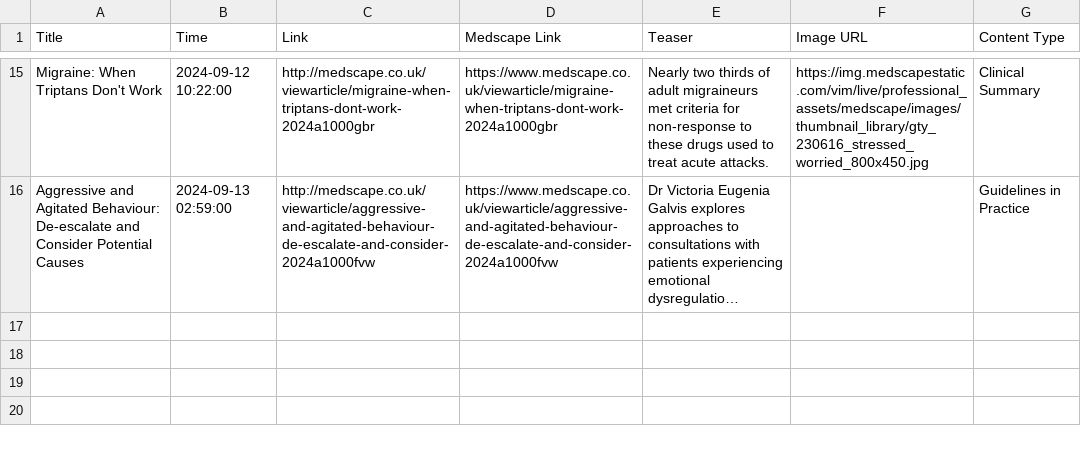
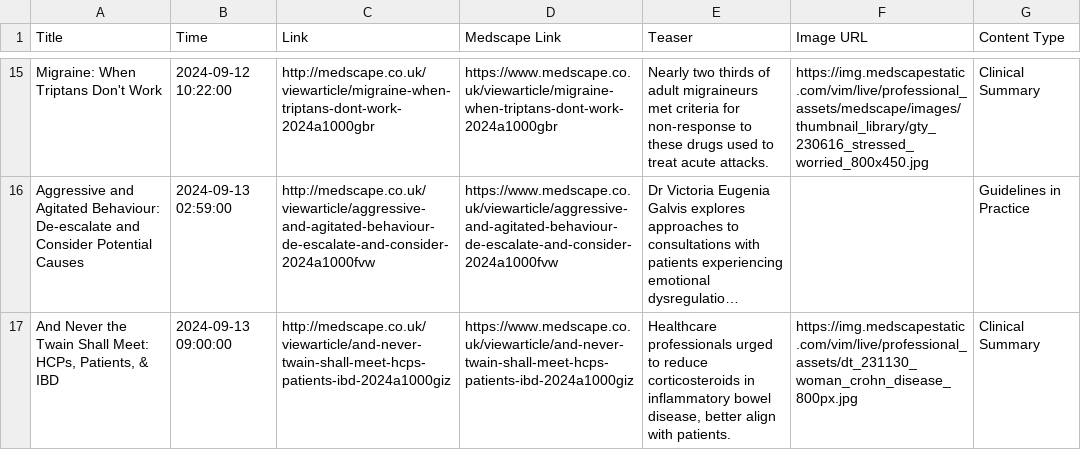
Before and after one commit to nuancedtire/mead, a CSV file: databases/scape.csv, drawn as a sheet; only a part is shown, gaps mark what is left out; long unchanged cells end in …; the diff names each change by its address in the sheet, - before the commit and + after, or states it on an @@ line.

```diff
--- a/databases/scape.csv
+++ b/databases/scape.csv
+row 17: And Never the Twain Shall Meet: HCPs, Patients, & IBD | 2024-09-13 09:00:00 | http://medscape.co.uk/viewarticle/and-never-twain-shall-meet-hcps-patients-ibd-2024a1000giz | https://www.medscape.co.uk/viewarticle/and-never-twain-shall-meet-hcps-patients-ibd-2024a1000giz | Healthcare professionals urged to reduce corticosteroids in inflammatory bowel disease, better align with patients. | https://img.medscapestatic.com/vim/live/professional_assets/dt_231130_woman_crohn_disease_800px.jpg | Clinical Summary
```
Also changed, not shown: 5 other files.
